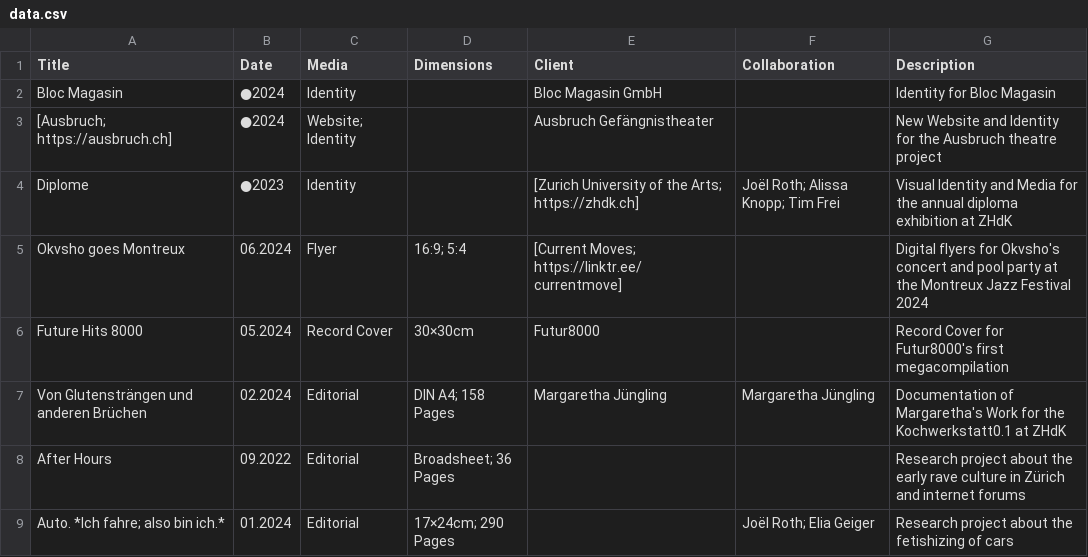
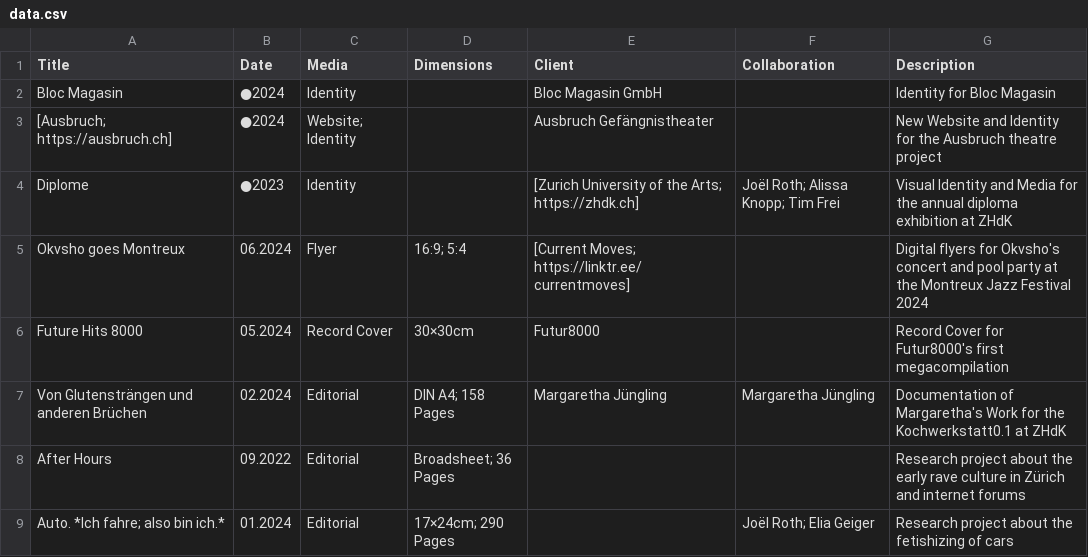
Before and after one commit to teskgro/portfolio, a CSV file: data.csv, drawn as a sheet.

Commit message:
Update data.csv

```diff
--- a/data.csv
+++ b/data.csv
@@ -4,3 +4,3 @@ Bloc Magasin, ●2024, Identity, , Bloc Magasin GmbH, , Identity for Bloc Magasi
 Diplome, ●2023, Identity, , [Zurich University of the Arts; https://zhdk.ch], Joël Roth; Alissa Knopp; Tim Frei, Visual Identity and Media for the annual diploma exhibition at ZHdK
-Okvsho goes Montreux, 06.2024, Flyer, 16:9; 5:4, [Current Moves; https://linktr.ee/currentmove], , Digital flyers for Okvsho's concert and pool party at the Montreux Jazz Festival 2024
+Okvsho goes Montreux, 06.2024, Flyer, 16:9; 5:4, [Current Moves; https://linktr.ee/currentmoves], , Digital flyers for Okvsho's concert and pool party at the Montreux Jazz Festival 2024
 Future Hits 8000, 05.2024, Record Cover, 30×30cm, Futur8000, , Record Cover for Futur8000's first megacompilation
```
